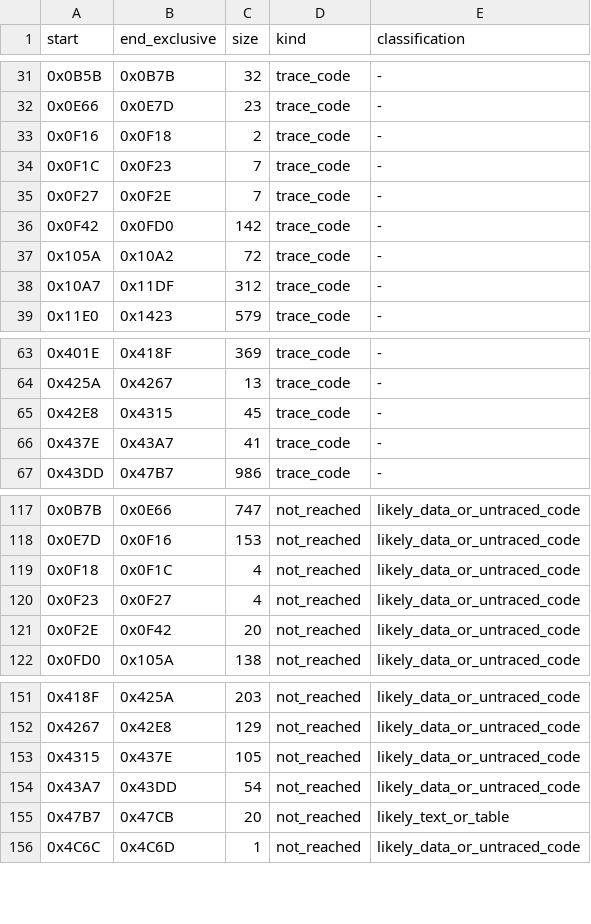
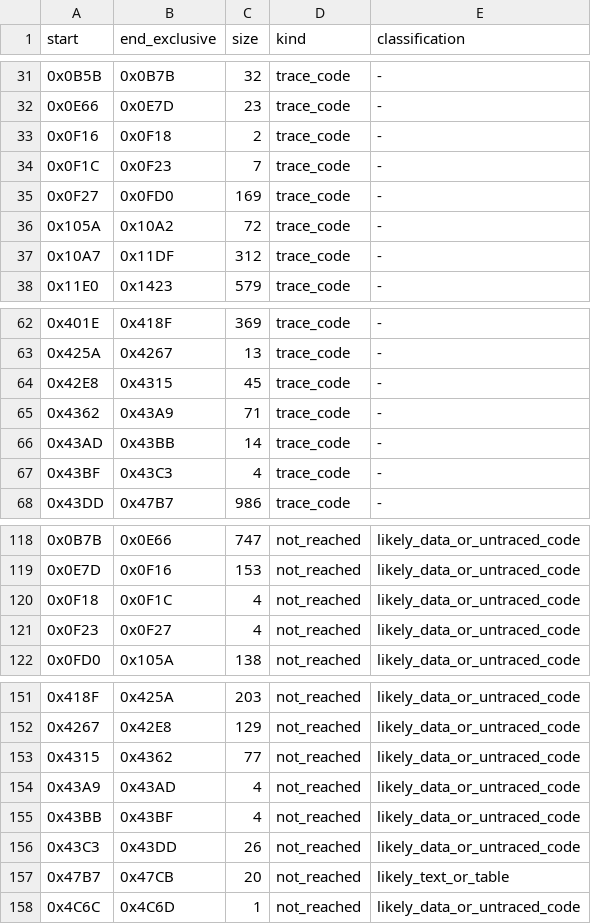
Before and after one commit to RealDeuce/epsonLQ500, a TSV file: data/lq500_3c_vector_trace.segments.tsv, drawn as a sheet; only a part is shown, gaps mark what is left out.

```diff
--- a/data/lq500_3c_vector_trace.segments.tsv
+++ b/data/lq500_3c_vector_trace.segments.tsv
@@ -34,4 +34,3 @@ start	end_exclusive	size	kind	classification
 0x0F1C	0x0F23	7	trace_code	-
-0x0F27	0x0F2E	7	trace_code	-
-0x0F42	0x0FD0	142	trace_code	-
+0x0F27	0x0FD0	169	trace_code	-
 0x105A	0x10A2	72	trace_code	-
@@ -65,3 +64,5 @@ start	end_exclusive	size	kind	classification
 0x42E8	0x4315	45	trace_code	-
-0x437E	0x43A7	41	trace_code	-
+0x4362	0x43A9	71	trace_code	-
+0x43AD	0x43BB	14	trace_code	-
+0x43BF	0x43C3	4	trace_code	-
 0x43DD	0x47B7	986	trace_code	-
@@ -120,3 +121,2 @@ start	end_exclusive	size	kind	classification
 0x0F23	0x0F27	4	not_reached	likely_data_or_untraced_code
-0x0F2E	0x0F42	20	not_reached	likely_data_or_untraced_code
 0x0FD0	0x105A	138	not_reached	likely_data_or_untraced_code
@@ -152,4 +152,6 @@ start	end_exclusive	size	kind	classification
 0x4267	0x42E8	129	not_reached	likely_data_or_untraced_code
-0x4315	0x437E	105	not_reached	likely_data_or_untraced_code
-0x43A7	0x43DD	54	not_reached	likely_data_or_untraced_code
+0x4315	0x4362	77	not_reached	likely_data_or_untraced_code
+0x43A9	0x43AD	4	not_reached	likely_data_or_untraced_code
+0x43BB	0x43BF	4	not_reached	likely_data_or_untraced_code
+0x43C3	0x43DD	26	not_reached	likely_data_or_untraced_code
 0x47B7	0x47CB	20	not_reached	likely_text_or_table
```
Also changed, not shown: data/lq500_3c_trace_roots.tsv, data/lq500_3c_vector_trace.frontier.tsv, 6 other files.
